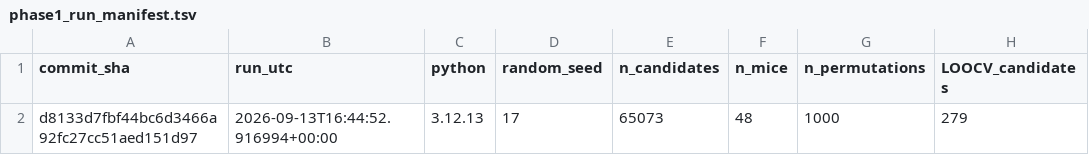
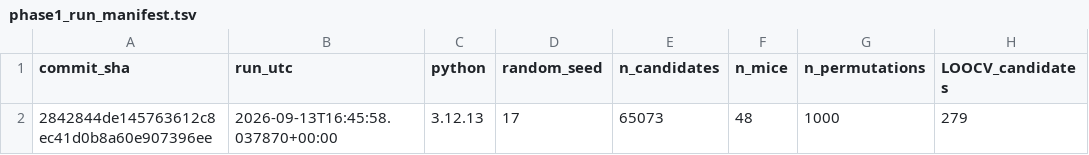
Before and after one commit to JPais7/t-cell-gse324375-phase1, a TSV file: results/audit/phase1_run_manifest.tsv, drawn as a sheet; only a part is shown; the diff names each change by its address in the sheet, - before the commit and + after, or states it on an @@ line.

Commit message:
Add fold-level and pre-audit circularity checks

```diff
--- a/results/audit/phase1_run_manifest.tsv
+++ b/results/audit/phase1_run_manifest.tsv
-A2 (commit_sha): d8133d7fbf44bc6d3466a92fc27cc51aed151d97
+A2 (commit_sha): 2842844de145763612c8ec41d0b8a60e907396ee
-B2 (run_utc): 2026-09-13T16:44:52.916994+00:00
+B2 (run_utc): 2026-09-13T16:45:58.037870+00:00
```
Also changed, not shown: 1 other file.
